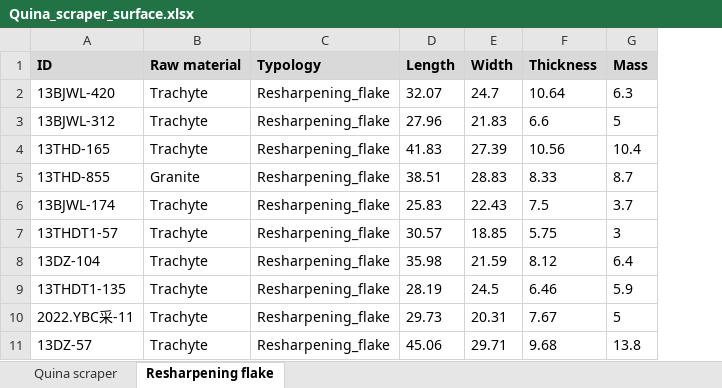
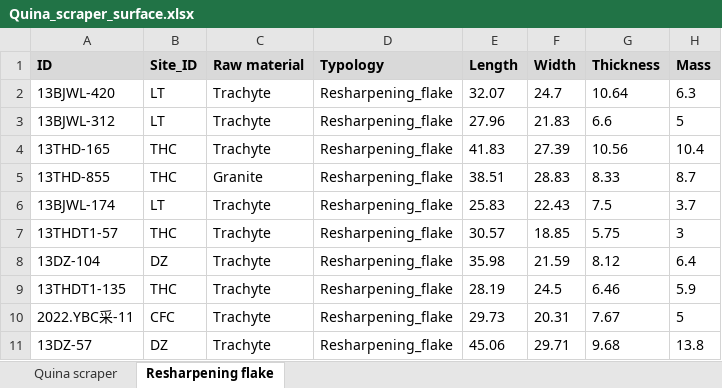
Before and after one commit to PeiyuanXiao/Quina_valleys, an Excel workbook: Quina_scraper_surface.xlsx, sheet Resharpening flake, drawn as a sheet; only a part is shown; values as stored, in another font and other column widths than the file's, no borders; conditional formats not drawn; the diff names each change by its address in the sheet, - before the commit and + after, or states it on an @@ line.

```diff
--- a/Quina_scraper_surface.xlsx (sheet Resharpening flake)
+++ b/Quina_scraper_surface.xlsx (sheet Resharpening flake)
+column B (Site_ID), rows 2-11: LT | LT | THC | THC | LT | THC | DZ | THC | CFC | DZ
```
Also changed, not shown: sheet Quina scraper, formulas that keep their value, Site_information.xlsx, 43 other files.
